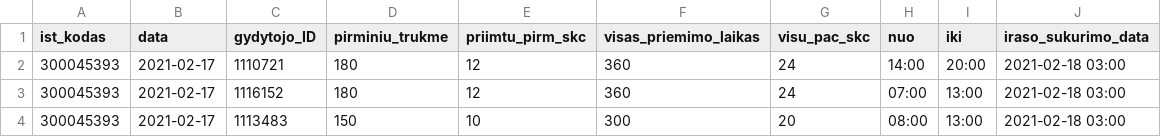
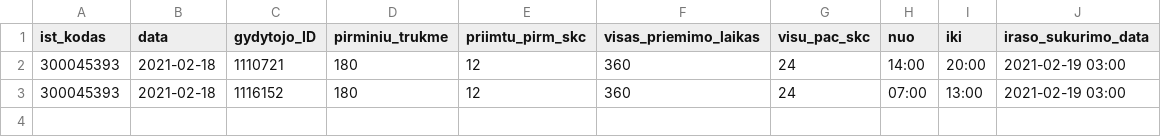
Before and after one commit to sveikatos-klinika/registrations_gyda, a CSV file: 300045393_family_doctors_visits_hours.csv, drawn as a sheet.

```diff
--- a/300045393_family_doctors_visits_hours.csv
+++ b/300045393_family_doctors_visits_hours.csv
@@ -1,4 +1,3 @@
 ist_kodas;data;gydytojo_ID;pirminiu_trukme;priimtu_pirm_skc;visas_priemimo_laikas;visu_pac_skc;nuo;iki;iraso_sukurimo_data
-300045393;2021-02-17;1110721;180;12;360;24;14:00;20:00;2021-02-18 03:00
-300045393;2021-02-17;1116152;180;12;360;24;07:00;13:00;2021-02-18 03:00
-300045393;2021-02-17;1113483;150;10;300;20;08:00;13:00;2021-02-18 03:00
+300045393;2021-02-18;1110721;180;12;360;24;14:00;20:00;2021-02-19 03:00
+300045393;2021-02-18;1116152;180;12;360;24;07:00;13:00;2021-02-19 03:00
```
Also changed, not shown: 300045393_free_registrations.csv.
